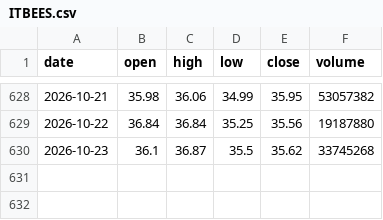
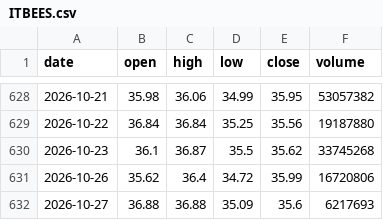
Before and after one commit to RPSCL/HNImanshu_value, a CSV file: etf_prices/raw/ITBEES.csv, drawn as a sheet; only a part is shown, gaps mark what is left out.

```diff
--- a/etf_prices/raw/ITBEES.csv
+++ b/etf_prices/raw/ITBEES.csv
@@ -630 +630,3 @@ date,open,high,low,close,volume
 2026-10-23,36.1,36.87,35.5,35.62,33745268
+2026-10-26,35.62,36.4,34.72,35.99,16720806
+2026-10-27,36.88,36.88,35.09,35.6,6217693
```
Also changed, not shown: etf_prices/raw/GOLDBEES.csv, etf_prices/raw/HNGSNGBEES.csv, 8 other files.
